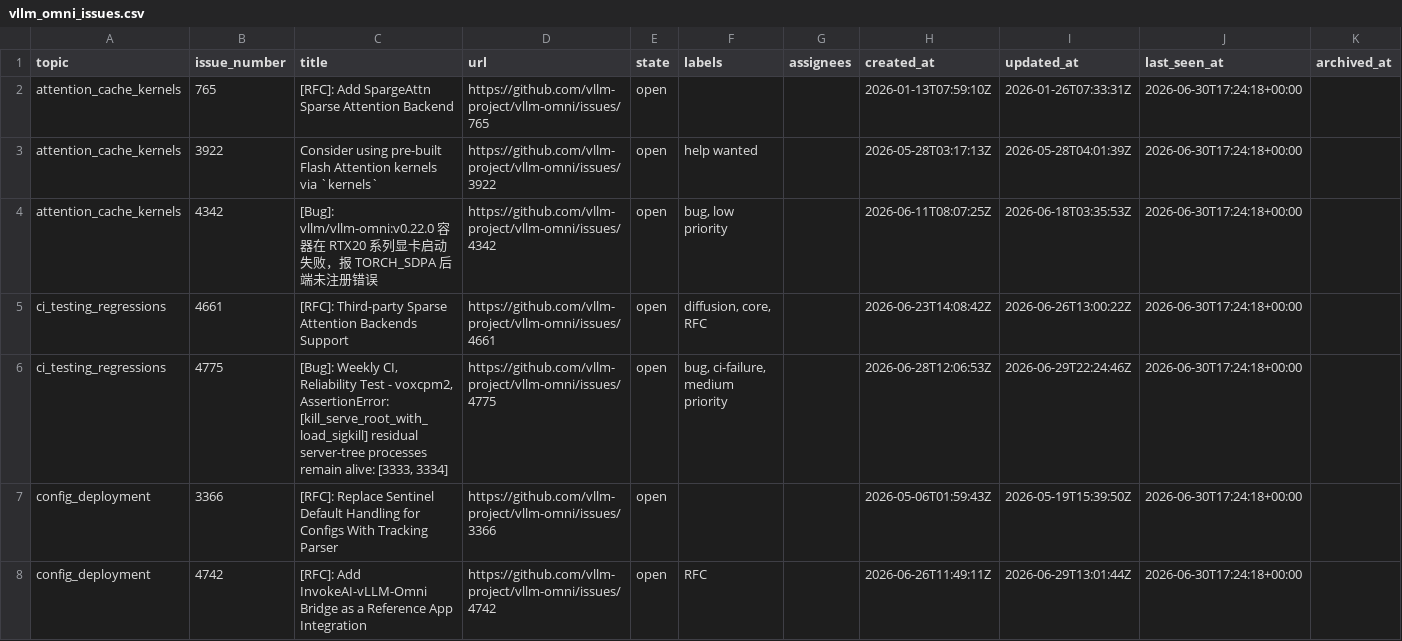
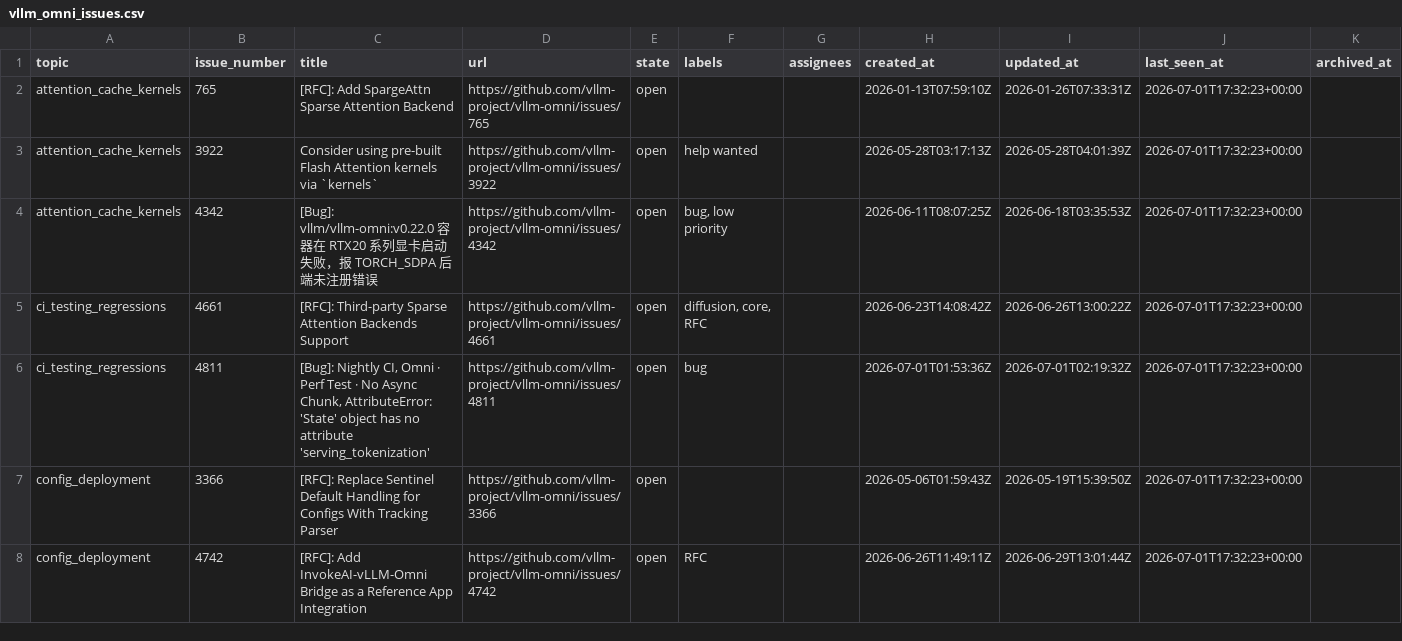
Before and after one commit to sniper35/vllm-issue-tracker, a CSV file: vllm_omni_issues.csv, drawn as a sheet; only a part is shown; the diff covers the shown part only; the diff names each change by its address in the sheet, - before the commit and + after, or states it on an @@ line.

```diff
--- a/vllm_omni_issues.csv
+++ b/vllm_omni_issues.csv
-J2:J8 (last_seen_at): 2026-06-30T17:24:18+00:00
+J2:J8 (last_seen_at): 2026-07-01T17:32:23+00:00
-B6 (issue_number): 4775
+B6 (issue_number): 4811
-C6 (title): [Bug]: Weekly CI, Reliability Test - voxcpm2, AssertionError: [kill_serve_root_with_load_sigkill] residual server-tree processes remain alive: [3333, 3334]
+C6 (title): [Bug]: Nightly CI, Omni · Perf Test · No Async Chunk, AttributeError: 'State' object has no attribute 'serving_tokenization'
-D6 (url): https://github.com/vllm-project/vllm-omni/issues/4775
+D6 (url): https://github.com/vllm-project/vllm-omni/issues/4811
-F6 (labels): bug, ci-failure, medium priority
+F6 (labels): bug
-H6 (created_at): 2026-06-28T12:06:53Z
+H6 (created_at): 2026-07-01T01:53:36Z
-I6 (updated_at): 2026-06-29T22:24:46Z
+I6 (updated_at): 2026-07-01T02:19:32Z
```
Also changed, not shown: 3 added rows and 145 edited cells elsewhere in this file, vllm_issues.csv, 4 other files.
